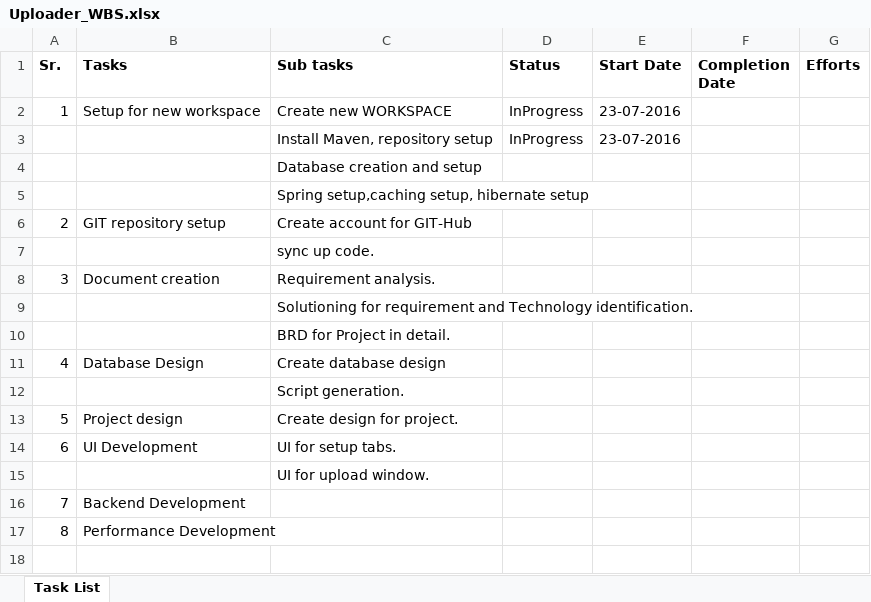
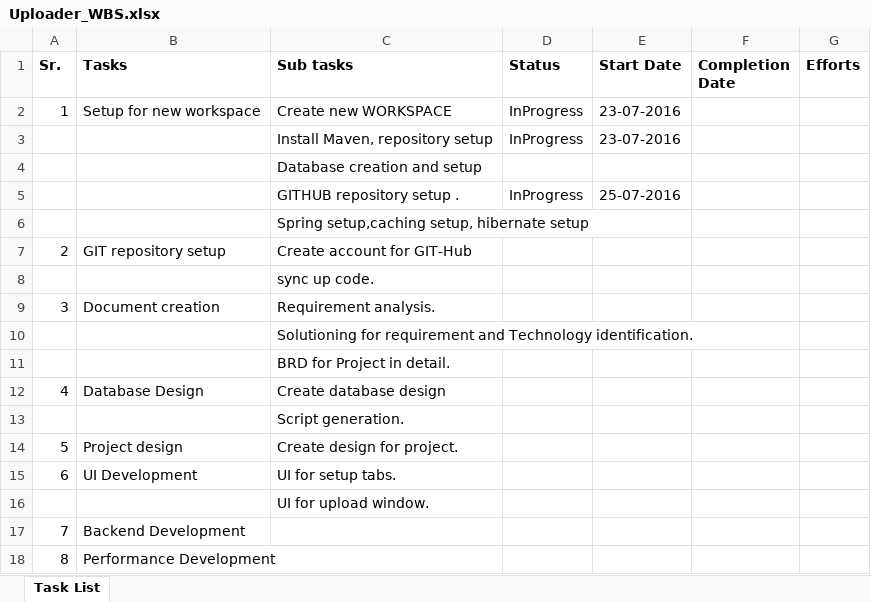
Before and after one commit to VishalShilkar/Uploader-Documents, an Excel workbook: Uploader_WBS.xlsx, sheet Task List, drawn as a sheet; values as stored, in another font and other column widths than the file's, no borders; the diff names each change by its address in the sheet, - before the commit and + after, or states it on an @@ line.

```diff
--- a/Uploader_WBS.xlsx (sheet Task List)
+++ b/Uploader_WBS.xlsx (sheet Task List)
+row 5:  |  | GITHUB repository setup . | InProgress | 25-07-2016
```
Also changed, not shown: 1 other file.
